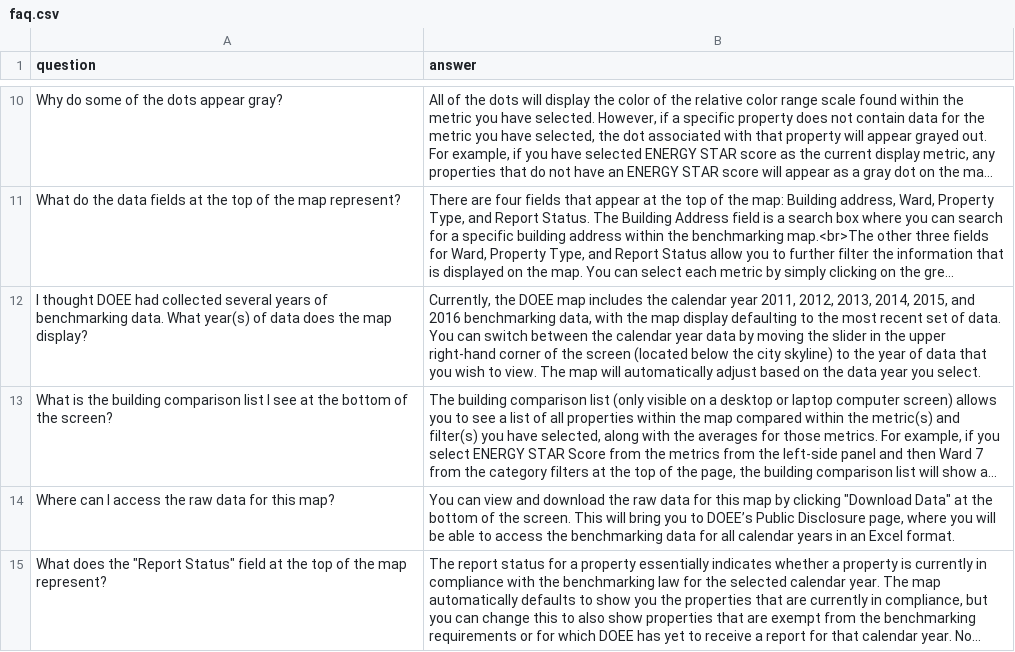
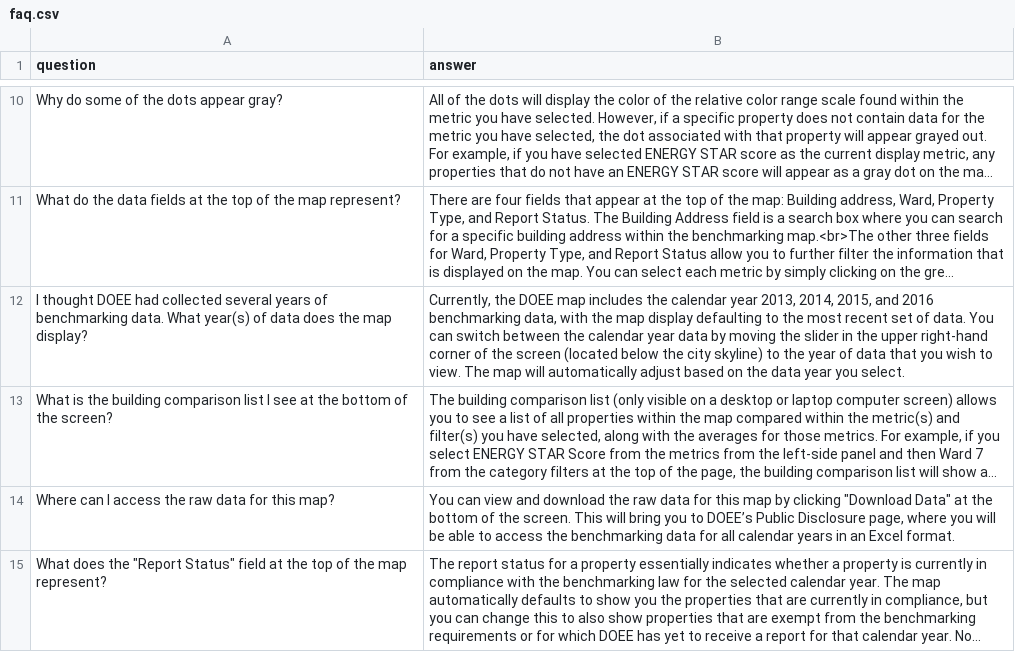
Before and after one commit to cityenergyproject/dc, a CSV file: constants/faq.csv, drawn as a sheet; only a part is shown, gaps mark what is left out; long unchanged cells end in …; the diff names each change by its address in the sheet, - before the commit and + after, or states it on an @@ line.

Commit message:
Update faq.csv

```diff
--- a/constants/faq.csv
+++ b/constants/faq.csv
-B12 (answer): …calendar year 2011, 2012, 2013, 2014,…
+B12 (answer): …calendar year 2013, 2014,…
```
